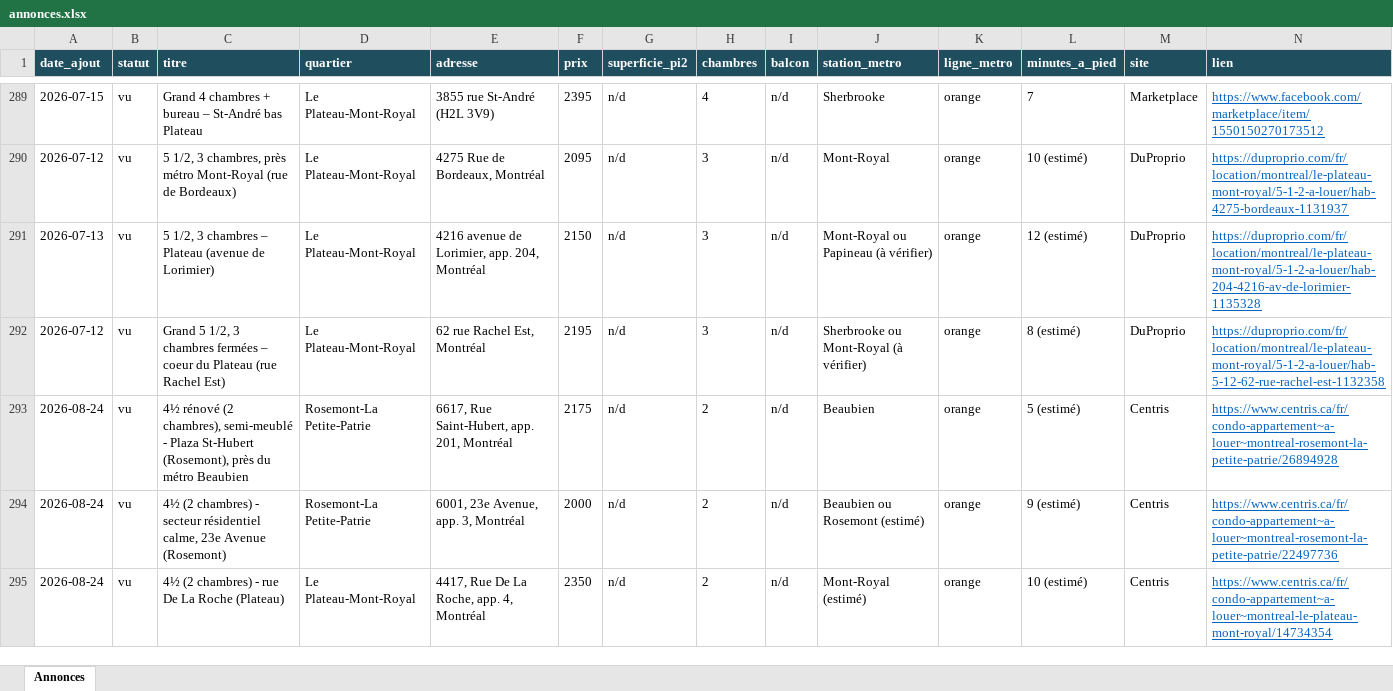
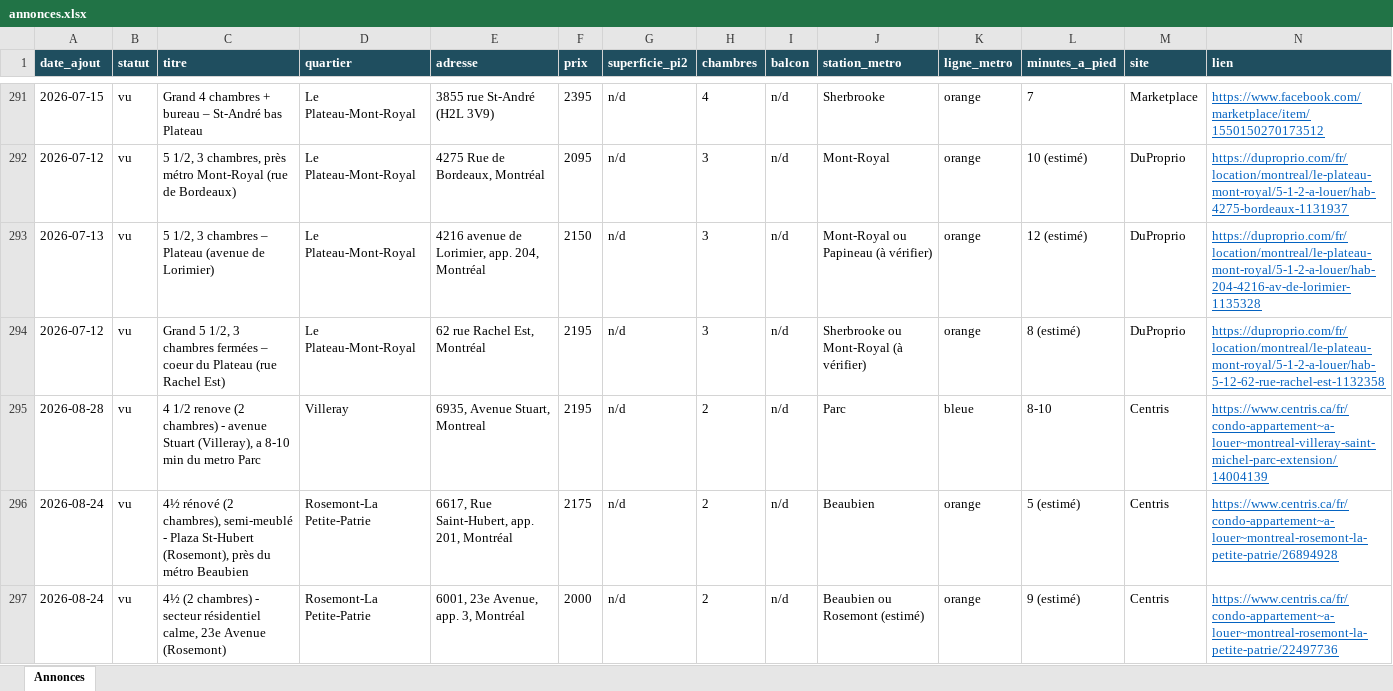
Before and after one commit to fclmnt/home-search, an Excel workbook: annonces.xlsx, sheet Annonces, drawn as a sheet; only a part is shown, gaps mark what is left out; the shorter side is filled out with more unchanged rows; values as stored, in another font and other column widths than the file's, no borders; rows hold the shown columns only; the diff covers the shown part only; the diff names each change by its address in the sheet, - before the commit and + after, or states it on an @@ line.

Commit message:
Mise à jour des annonces — 2026-08-29 08:18

```diff
--- a/annonces.xlsx (sheet Annonces)
+++ b/annonces.xlsx (sheet Annonces)
+row 295: 2026-08-28 | vu | 4 1/2 renove (2 chambres) - avenue Stuart (Villeray), a 8-10 min du metro Parc | Villeray | 6935, Avenue Stuart, Montreal | 2195 | n/d | 2 | n/d | Parc | bleue | 8-10 | Centris | https://www.centris.ca/fr/condo-appartement~a-louer~montreal-villeray-saint-michel-parc-extension/14004139
```
Also changed, not shown: 8 added rows, 6 removed rows, 1 edited cell and cell formats elsewhere in this sheet, 5 other files.
